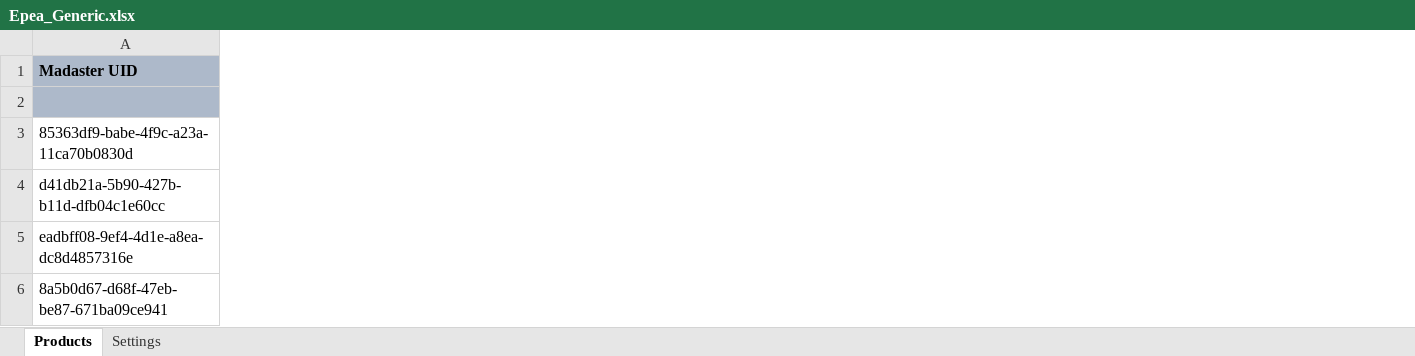
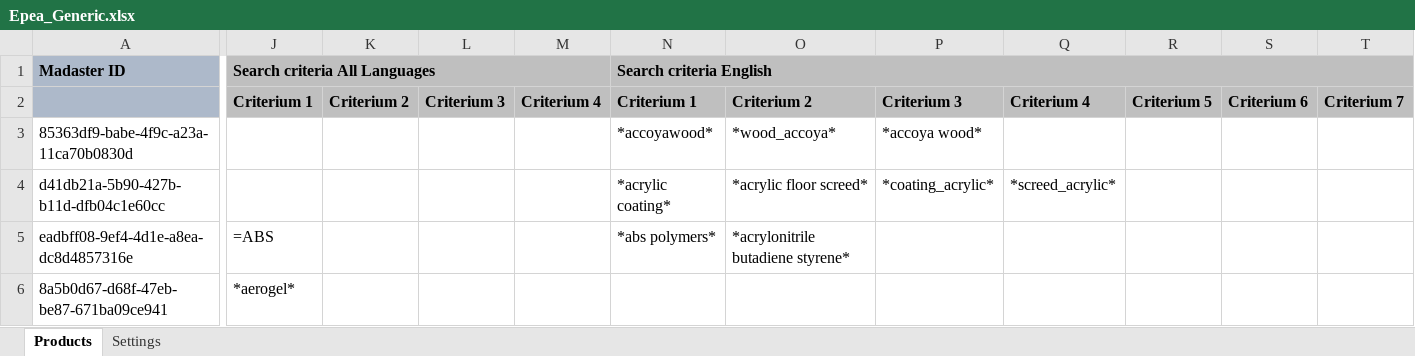
Before and after one commit to madaster/madaster.github.io, an Excel workbook: files/de/Epea_Generic.xlsx, sheet Products, drawn as a sheet; only a part is shown, gaps mark what is left out; values as stored, in another font and other column widths than the file's, no borders; rows hold the shown columns only; the diff covers the shown part only; the diff names each change by its address in the sheet, - before the commit and + after, or states it on an @@ line.

Commit message:
xlsx?

```diff
--- a/files/de/Epea_Generic.xlsx (sheet Products)
+++ b/files/de/Epea_Generic.xlsx (sheet Products)
+column J (Search criteria All Languages), rows 2-6: Criterium 1 |  |  | =ABS | *aerogel*
+column K, row 2: Criterium 2
+column L, row 2: Criterium 3
+column M, row 2: Criterium 4
+column N (Search criteria English), rows 2-5: Criterium 1 | *accoyawood* | *acrylic coating* | *abs polymers*
+column O, rows 2-5: Criterium 2 | *wood_accoya* | *acrylic floor screed* | *acrylonitrile butadiene styrene*
+column P, rows 2-4: Criterium 3 | *accoya wood* | *coating_acrylic*
+column Q, rows 2-4: Criterium 4 |  | *screed_acrylic*
+column R, row 2: Criterium 5
+column S, row 2: Criterium 6
+column T, row 2: Criterium 7
-A1: Madaster UID
+A1: Madaster ID
-row 2: (empty)
+row 2:  | Criterium 1 | Criterium 2 | Criterium 3 | Criterium 4 | Criterium 1 | Criterium 2 | Criterium 3 | Criterium 4 | Criterium 5 | Criterium 6 | Criterium 7
```
Also changed, not shown: 6 added rows, 23 added columns and 2 edited cells elsewhere in this sheet.
